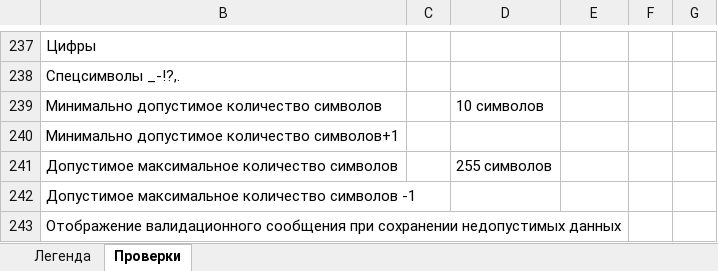
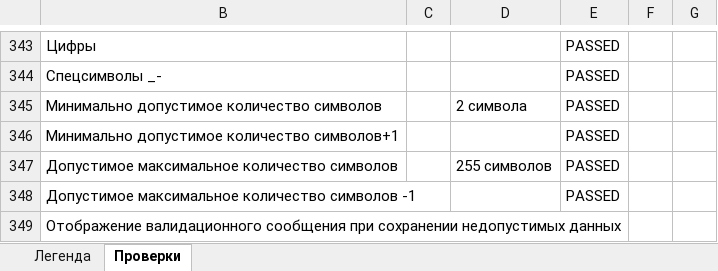
Before and after one commit to Nikomika/qa_samopodgotovka, an Excel workbook: qulix-qa.internship-check list.xlsx, sheet Проверки, drawn as a sheet; only a part is shown, gaps mark what is left out; values as stored, in another font and other column widths than the file's, no cell formats; removed rows and columns are numbered as before the commit, all else as after; the diff covers the shown part only; the diff names each change by its address in the sheet, - before the commit and + after, or states it on an @@ line.

Commit message:
Добавлены проверки

```diff
--- a/qulix-qa.internship-check list.xlsx (sheet Проверки)
+++ b/qulix-qa.internship-check list.xlsx (sheet Проверки)
-E343: (empty)
+E343: PASSED
-row 238: Спецсимволы _-!?,.
+row 344: Спецсимволы _- |  |  | PASSED
-D345: 10 символов
+D345: 2 символа
-E345:E348: (empty)
+E345:E348: PASSED
```
Also changed, not shown: 164 added rows, 81 removed rows, 27 moved rows, 24 hidden or unhidden rows and 219 edited cells elsewhere in this sheet, cell formats, formulas that keep their value, hidden cells.
